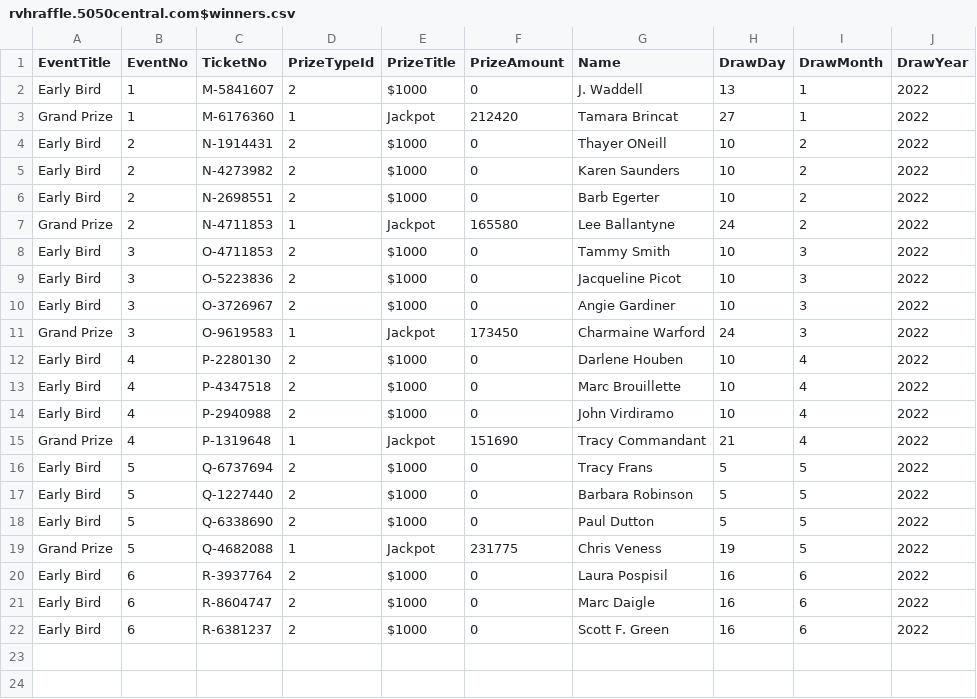
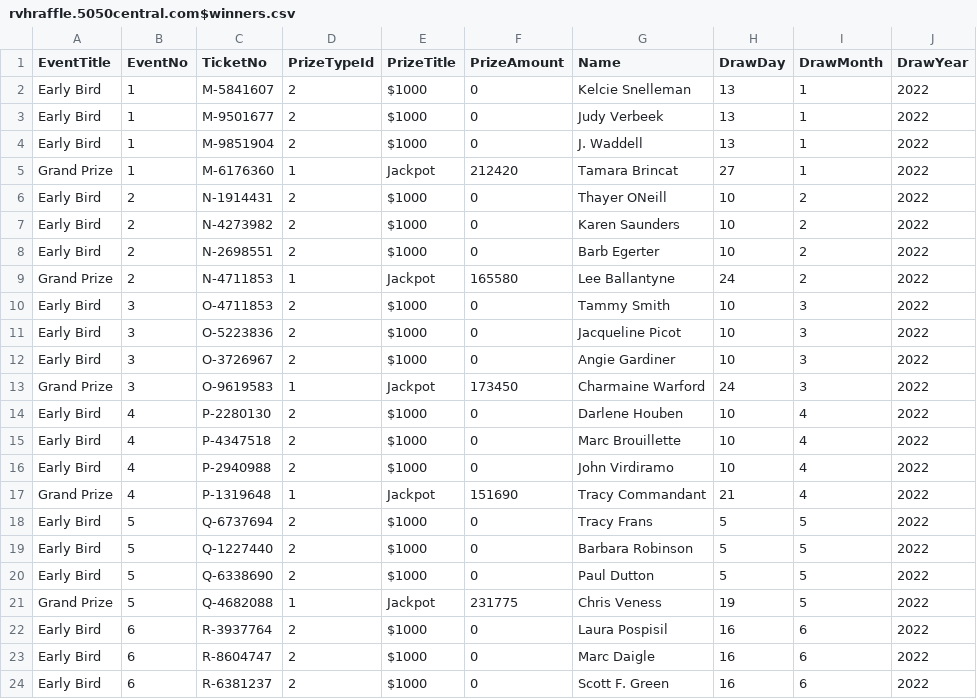
Before and after one commit to LuxYogasegaran/winners-list, a CSV file: rvhraffle.5050central.com$winners.csv, drawn as a sheet.

Commit message:
added two more eb winners from january 2022

```diff
--- a/rvhraffle.5050central.com$winners.csv
+++ b/rvhraffle.5050central.com$winners.csv
@@ -1,3 +1,5 @@
 EventTitle,EventNo,TicketNo,PrizeTypeId,PrizeTitle,PrizeAmount,Name,DrawDay,DrawMonth,DrawYear
-Early Bird,1,M-5841607,2,$1000,0,J. Waddell,13,1,2022
+Early Bird,1,M-5841607,2,$1000,0,Kelcie Snelleman,13,1,2022
+Early Bird,1,M-9501677,2,$1000,0,Judy Verbeek,13,1,2022
+Early Bird,1,M-9851904,2,$1000,0,J. Waddell,13,1,2022
 Grand Prize,1,M-6176360,1,Jackpot,212420,Tamara Brincat,27,1,2022
```
